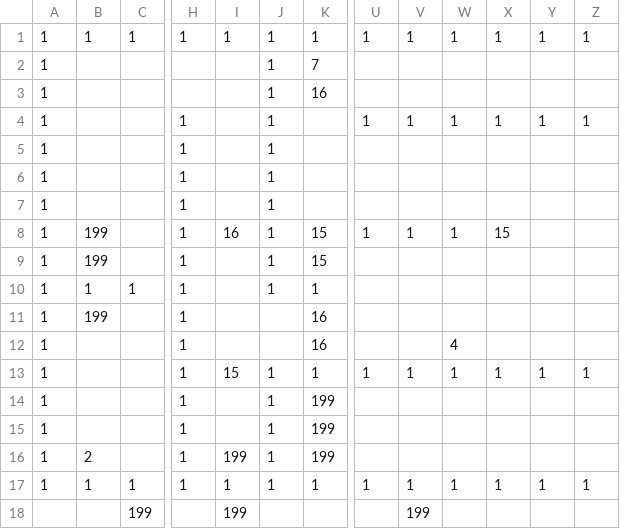
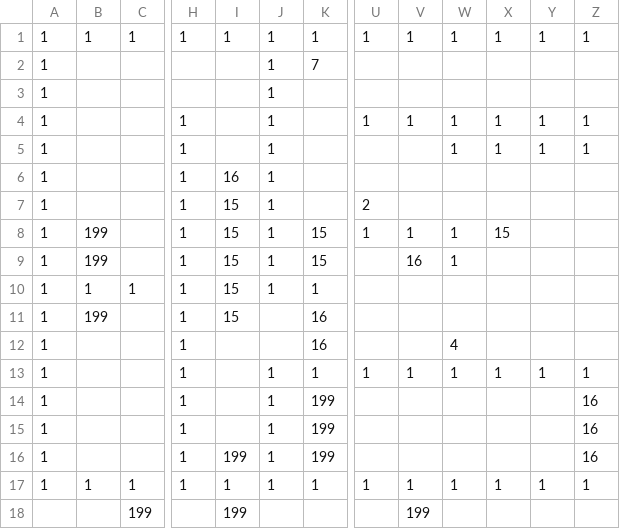
Before and after one commit to adenin1128/omaenihamuri, a CSV file: ひな形/project/data/stage03.csv, drawn as a sheet; only a part is shown, gaps mark what is left out; the diff names each change by its address in the sheet, - before the commit and + after, or states it on an @@ line.

```diff
--- a/ひな形/project/data/stage03.csv
+++ b/ひな形/project/data/stage03.csv
-K3: 16
+K3: (empty)
-W5: (empty)
+W5: 1
-X5: (empty)
+X5: 1
-Y5: (empty)
+Y5: 1
-Z5: (empty)
+Z5: 1
-I6: (empty)
+I6: 16
-I7: (empty)
+I7: 15
-U7: (empty)
+U7: 2
-I8: 16
+I8: 15
-I9:I11: (empty)
+I9:I11: 15
-V9: (empty)
+V9: 16
-W9: (empty)
+W9: 1
-I13: 15
+I13: (empty)
-Z14:Z16: (empty)
+Z14:Z16: 16
-B16: 2
+B16: (empty)
```
Also changed, not shown: 2 other files.
